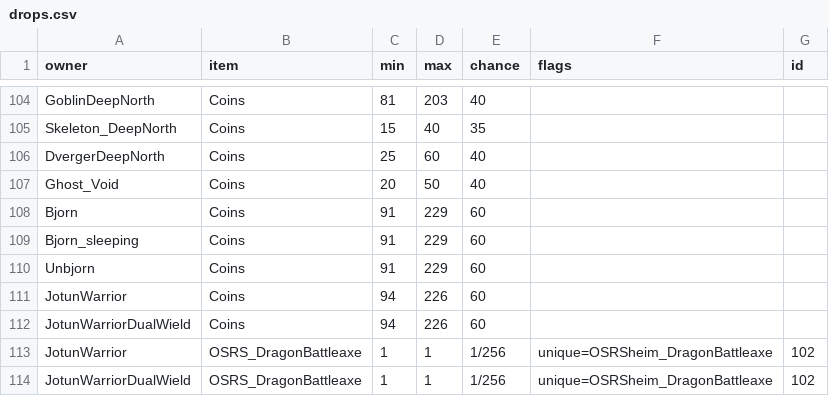
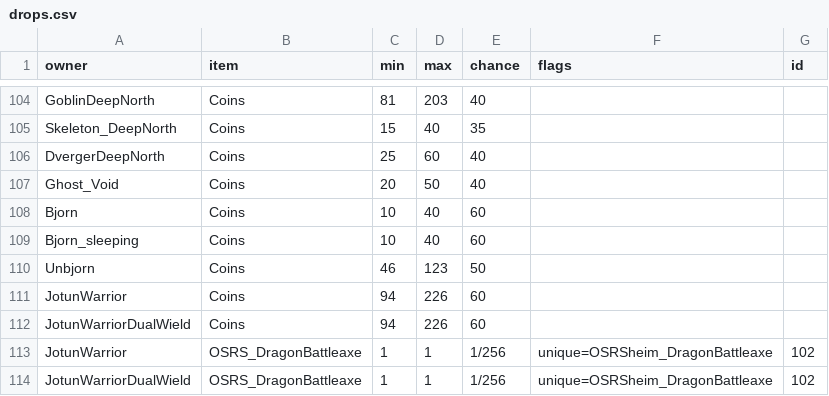
Before and after one commit to Dogebooch/OSRSheim, a CSV file: loot/drops.csv, drawn as a sheet; only a part is shown, gaps mark what is left out.

```diff
--- a/loot/drops.csv
+++ b/loot/drops.csv
@@ -107,5 +107,5 @@ DvergerDeepNorth,Coins,25,60,40,,
 Ghost_Void,Coins,20,50,40,,
-Bjorn,Coins,91,229,60,,
-Bjorn_sleeping,Coins,91,229,60,,
-Unbjorn,Coins,91,229,60,,
+Bjorn,Coins,10,40,60,,
+Bjorn_sleeping,Coins,10,40,60,,
+Unbjorn,Coins,46,123,50,,
 JotunWarrior,Coins,94,226,60,,
```
Also changed, not shown: loot/collection-log.csv, loot/creatures.csv, 6 other files.
